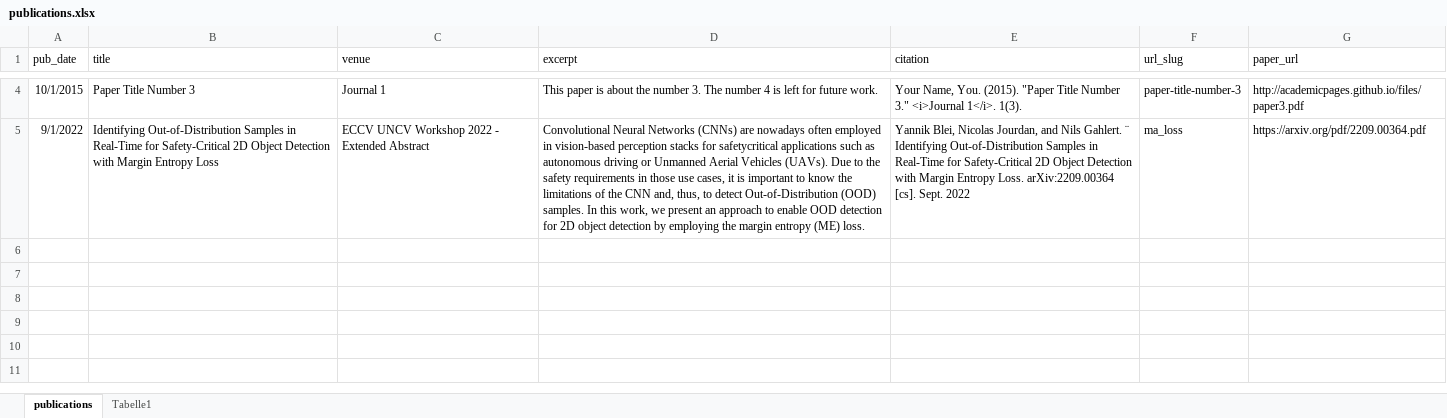
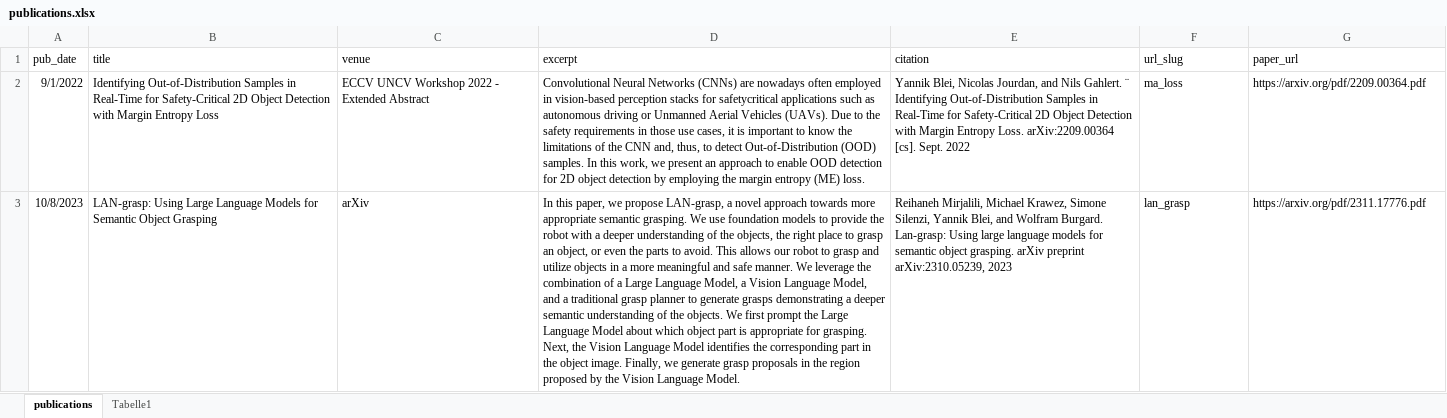
Before and after one commit to yblei/yblei.github.io, an Excel workbook: markdown_generator/publications.xlsx, sheet publications, drawn as a sheet; only a part is shown, gaps mark what is left out; values as stored, in another font and other column widths than the file's, no borders; table styles not drawn; removed rows and columns are numbered as before the commit, all else as after; the diff covers the shown part only; the diff names each change by its address in the sheet, - before the commit and + after, or states it on an @@ line.

Commit message:
added my publications

```diff
--- a/markdown_generator/publications.xlsx (sheet publications)
+++ b/markdown_generator/publications.xlsx (sheet publications)
-row 4: 10/1/2015 | Paper Title Number 3 | Journal 1 | This paper is about the number 3. The number 4 is left for future work. | Your Name, You. (2015). "Paper Title Number 3." <i>Journal 1</i>. 1(3). | paper-title-number-3 | http://academicpages.github.io/files/paper3.pdf
+row 3: 10/8/2023 | LAN-grasp: Using Large Language Models for Semantic Object Grasping | arXiv | In this paper, we propose LAN-grasp, a novel approach towards more appropriate semantic grasping. We use foundation models to provide the robot with a deeper understanding of the objects, the right place to grasp an object, or even the parts to avoid. This allows our robot to grasp and utilize objects in a more meaningful and safe manner. We leverage the combination of a Large Language Model, a Vision Language Model, and a traditional grasp planner to generate grasps demonstrating a deeper semantic understanding of the objects. We first prompt the Large Language Model about which object part is appropriate for grasping. Next, the Vision Language Model identifies the corresponding part in the object image. Finally, we generate grasp proposals in the region proposed by the Vision Language Model. | Reihaneh Mirjalili, Michael Krawez, Simone Silenzi, Yannik Blei, and Wolfram Burgard. Lan-grasp: Using large language models for semantic object grasping. arXiv preprint arXiv:2310.05239, 2023 | lan_grasp | https://arxiv.org/pdf/2311.17776.pdf
```
Also changed, not shown: 2 removed rows elsewhere in this sheet, 8 other files.
